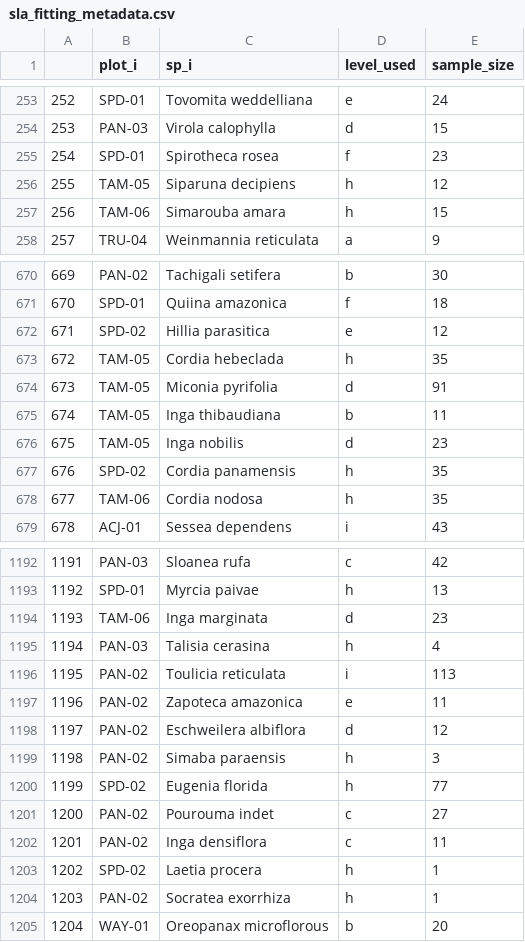
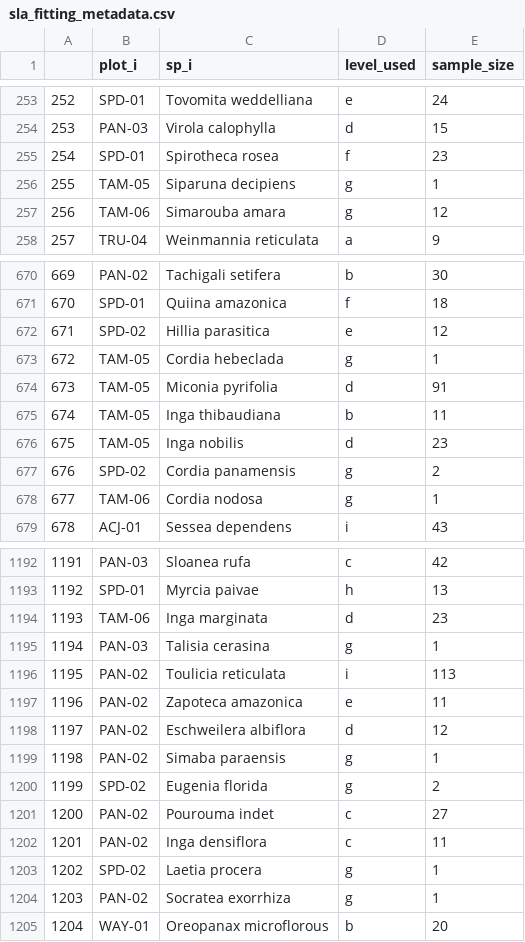
Before and after one commit to benquist/Peru_Analyses, a CSV file: sla_fitting_metadata.csv, drawn as a sheet; only a part is shown, gaps mark what is left out; the diff covers the shown part only.

```diff
--- a/sla_fitting_metadata.csv
+++ b/sla_fitting_metadata.csv
@@ -255,4 +255,4 @@
 "254","SPD-01","Spirotheca rosea","f","23"
-"255","TAM-05","Siparuna decipiens","h","12"
-"256","TAM-06","Simarouba amara","h","15"
+"255","TAM-05","Siparuna decipiens","g","1"
+"256","TAM-06","Simarouba amara","g","12"
 "257","TRU-04","Weinmannia reticulata","a","9"
@@ -672,3 +672,3 @@
 "671","SPD-02","Hillia parasitica","e","12"
-"672","TAM-05","Cordia hebeclada","h","35"
+"672","TAM-05","Cordia hebeclada","g","1"
 "673","TAM-05","Miconia pyrifolia","d","91"
@@ -676,4 +676,4 @@
 "675","TAM-05","Inga nobilis","d","23"
-"676","SPD-02","Cordia panamensis","h","35"
-"677","TAM-06","Cordia nodosa","h","35"
+"676","SPD-02","Cordia panamensis","g","2"
+"677","TAM-06","Cordia nodosa","g","1"
 "678","ACJ-01","Sessea dependens","i","43"
@@ -1194,3 +1194,3 @@
 "1193","TAM-06","Inga marginata","d","23"
-"1194","PAN-03","Talisia cerasina","h","4"
+"1194","PAN-03","Talisia cerasina","g","1"
 "1195","PAN-02","Toulicia reticulata","i","113"
@@ -1198,8 +1198,8 @@
 "1197","PAN-02","Eschweilera albiflora","d","12"
-"1198","PAN-02","Simaba paraensis","h","3"
-"1199","SPD-02","Eugenia florida","h","77"
+"1198","PAN-02","Simaba paraensis","g","1"
+"1199","SPD-02","Eugenia florida","g","2"
 "1200","PAN-02","Pourouma indet","c","27"
 "1201","PAN-02","Inga densiflora","c","11"
-"1202","SPD-02","Laetia procera","h","1"
-"1203","PAN-02","Socratea exorrhiza","h","1"
+"1202","SPD-02","Laetia procera","g","1"
+"1203","PAN-02","Socratea exorrhiza","g","1"
 "1204","WAY-01","Oreopanax microflorous","b","20"
```
Also changed, not shown: 108 edited cells elsewhere in this file, Cmass_fitting_metadata.csv, Nmass_fitting_metadata.csv, 17 other files.
